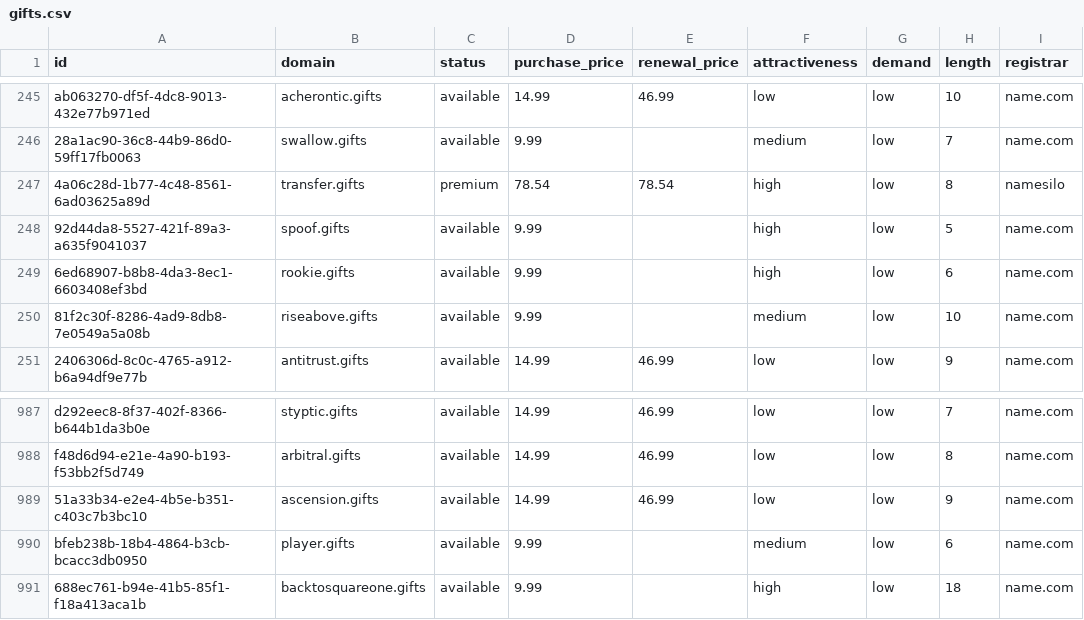
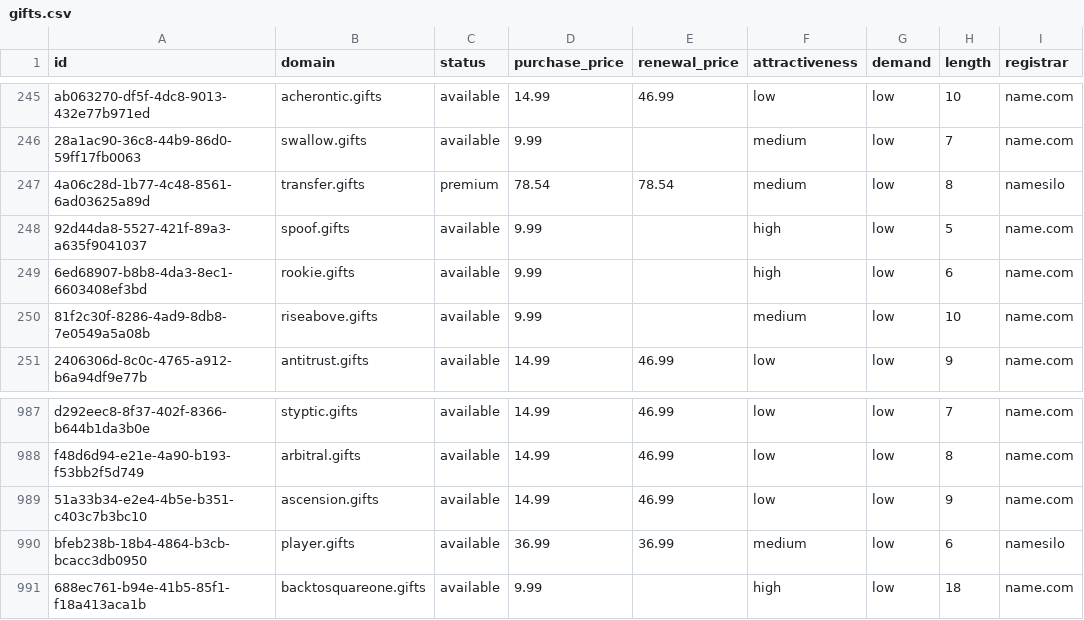
Before and after one commit to UniqueDomains/gifts-oneword-domains, a CSV file: gifts.csv, drawn as a sheet; only a part is shown, gaps mark what is left out; the diff names each change by its address in the sheet, - before the commit and + after, or states it on an @@ line.

Commit message:
Domains update

```diff
--- a/gifts.csv
+++ b/gifts.csv
-F247 (attractiveness): high
+F247 (attractiveness): medium
-D990 (purchase_price): 9.99
+D990 (purchase_price): 36.99
-E990 (renewal_price): (empty)
+E990 (renewal_price): 36.99
-I990 (registrar): name.com
+I990 (registrar): namesilo
```
Also changed, not shown: 4 other files.
